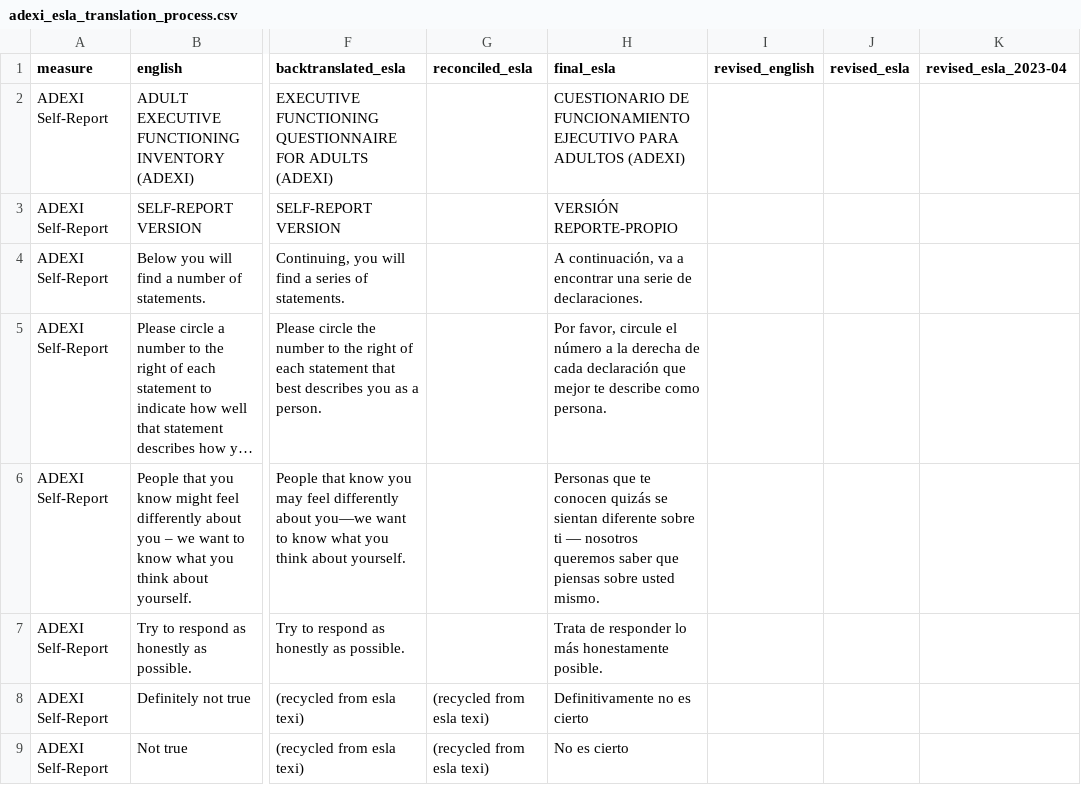
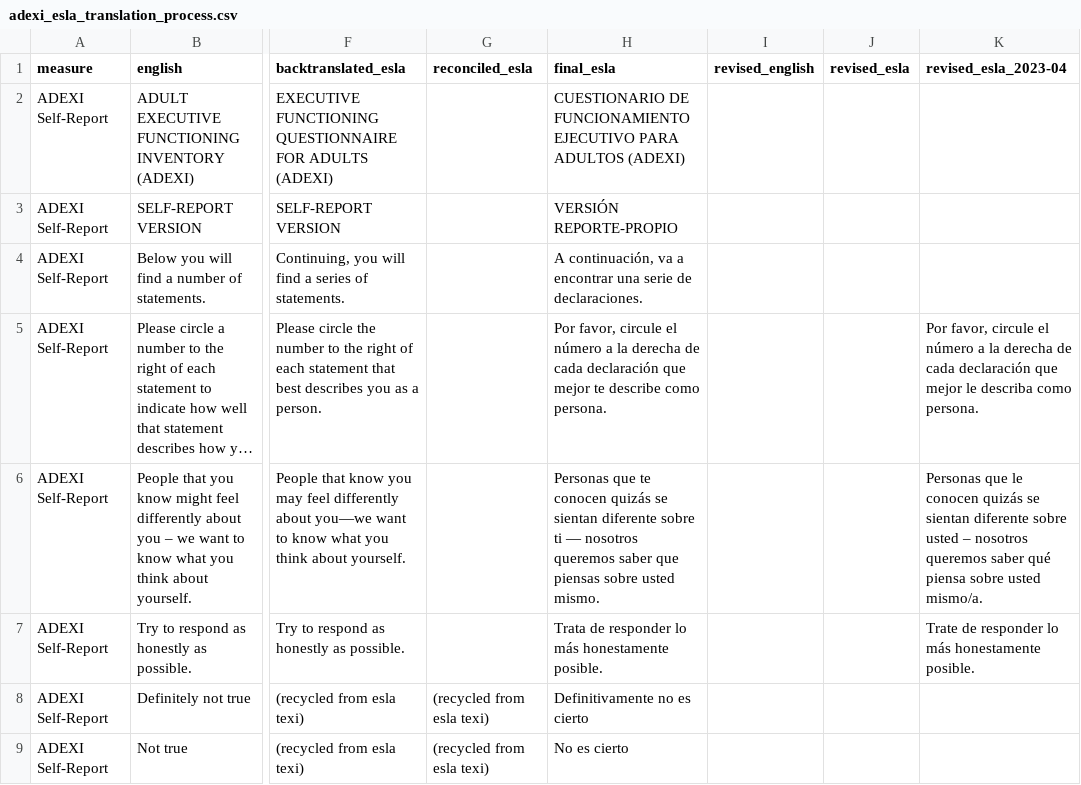
Before and after one commit to davhunt/instruments, a CSV file: adexi/adexi_b/spanish_latAm/adexi_esla_translation_process.csv, drawn as a sheet; only a part is shown, gaps mark what is left out; long unchanged cells end in …; the diff names each change by its address in the sheet, - before the commit and + after, or states it on an @@ line.

```diff
--- a/adexi/adexi_b/spanish_latAm/adexi_esla_translation_process.csv
+++ b/adexi/adexi_b/spanish_latAm/adexi_esla_translation_process.csv
-K5 (revised_esla_2023-04): (empty)
+K5 (revised_esla_2023-04): Por favor, circule el número a la derecha de cada declaración que mejor le describa como persona.
-K6 (revised_esla_2023-04): (empty)
+K6 (revised_esla_2023-04): Personas que le conocen quizás se sientan diferente sobre usted – nosotros queremos saber qué piensa sobre usted mismo/a.
-K7 (revised_esla_2023-04): (empty)
+K7 (revised_esla_2023-04): Trate de responder lo más honestamente posible.
```
Also changed, not shown: 7 other files.
